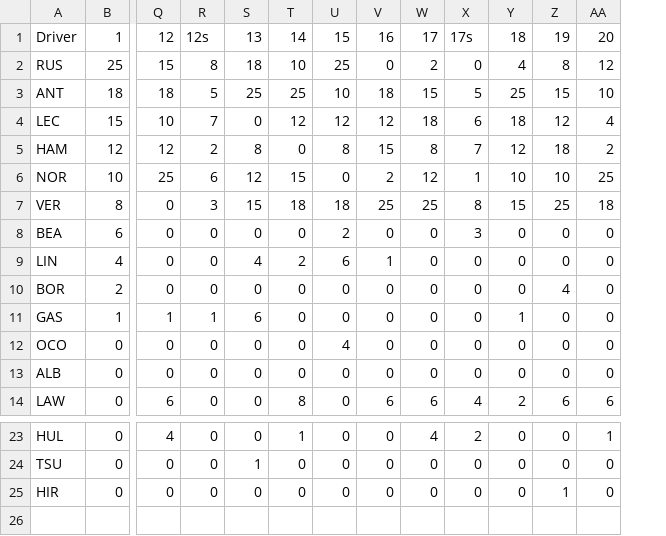
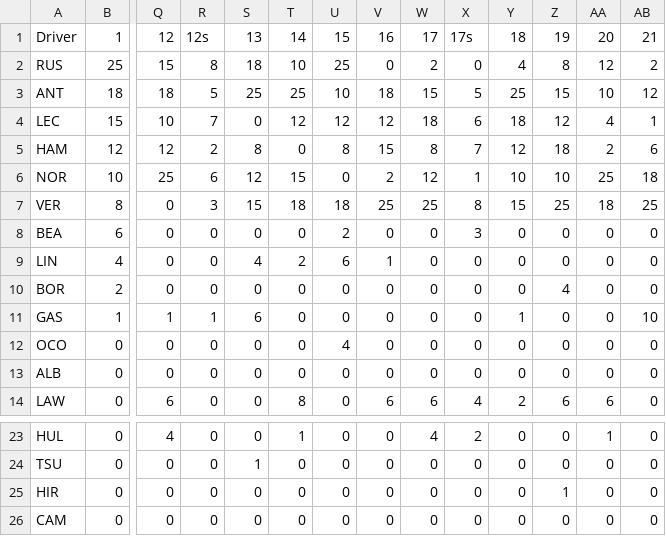
Before and after one commit to NikoKiru/F1_Season_Calculator, a CSV file: data/championships_2026.csv, drawn as a sheet; only a part is shown, gaps mark what is left out; rows hold the shown columns only; the diff names each change by its address in the sheet, - before the commit and + after, or states it on an @@ line.

```diff
--- a/data/championships_2026.csv
+++ b/data/championships_2026.csv
+column AB, rows 1-14: 21 | 2 | 12 | 1 | 6 | 18 | 25 | 0 | 0 | 0 | 10 | 0 | 0 | 0; rows 23-25: all 0
+row 26: CAM | 0 | 0 | 0 | 0 | 0 | 0 | 0 | 0 | 0 | 0 | 0 | 0 | 0
```
Also changed, not shown: 1 other file.
